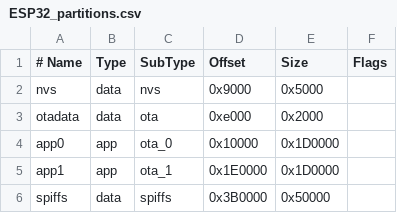
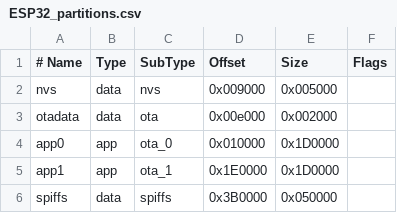
Before and after one commit to forkineye/ESPixelStick, a CSV file: ESP32_partitions.csv, drawn as a sheet; the diff names each change by its address in the sheet, - before the commit and + after, or states it on an @@ line.

Commit message:
Made columns pretty

```diff
--- a/ESP32_partitions.csv
+++ b/ESP32_partitions.csv
-D2 (Offset): 0x9000
+D2 (Offset): 0x009000
-E2 (Size): 0x5000
+E2 (Size): 0x005000
-D3 (Offset): 0xe000
+D3 (Offset): 0x00e000
-E3 (Size): 0x2000
+E3 (Size): 0x002000
-D4 (Offset): 0x10000
+D4 (Offset): 0x010000
-E6 (Size): 0x50000
+E6 (Size): 0x050000
```
